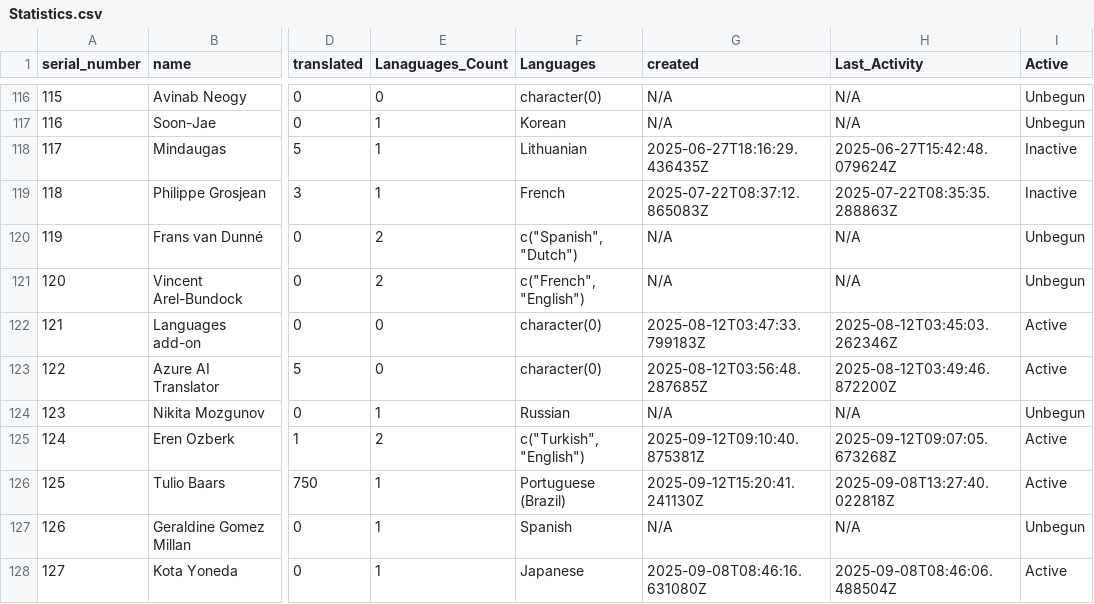
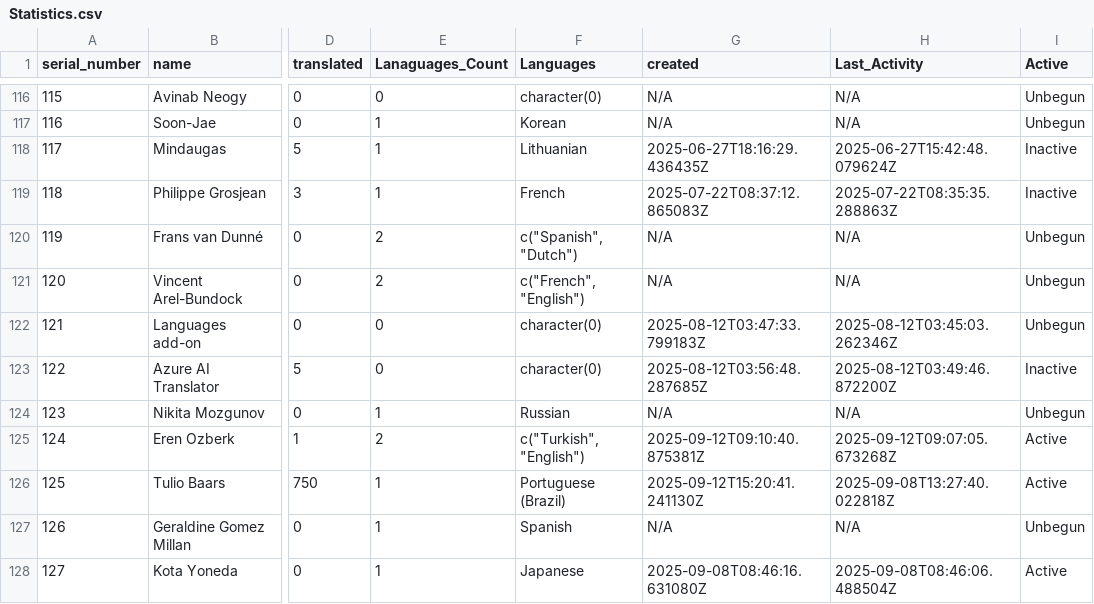
Before and after one commit to r-devel/translations-dashboard, a CSV file: weblate/User Statistics/Statistics.csv, drawn as a sheet; only a part is shown, gaps mark what is left out; the diff names each change by its address in the sheet, - before the commit and + after, or states it on an @@ line.

```diff
--- a/weblate/User Statistics/Statistics.csv
+++ b/weblate/User Statistics/Statistics.csv
-I122 (Active): Active
+I122 (Active): Unbegun
-I123 (Active): Active
+I123 (Active): Inactive
```
